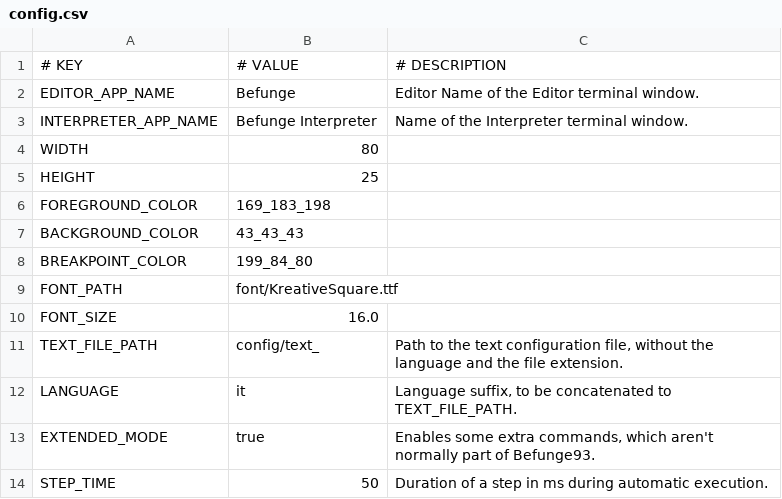
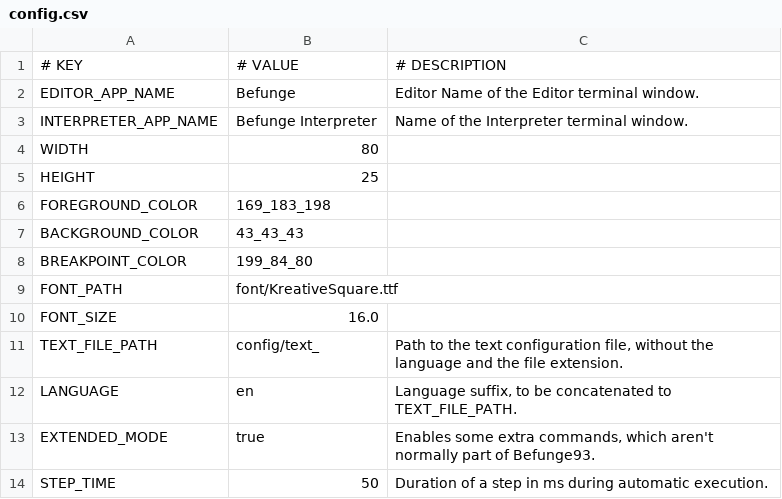
Before and after one commit to looptailG/BufungeInterpreter, a CSV file: config/config.csv, drawn as a sheet.

```diff
--- a/config/config.csv
+++ b/config/config.csv
@@ -11,3 +11,3 @@ FONT_SIZE, 16.0,
 TEXT_FILE_PATH, config/text_, "Path to the text configuration file, without the language and the file extension."
-LANGUAGE, it, "Language suffix, to be concatenated to TEXT_FILE_PATH."
+LANGUAGE, en, "Language suffix, to be concatenated to TEXT_FILE_PATH."
 EXTENDED_MODE, true, "Enables some extra commands, which aren't normally part of Befunge93."
```
Also changed, not shown: 3 other files.
